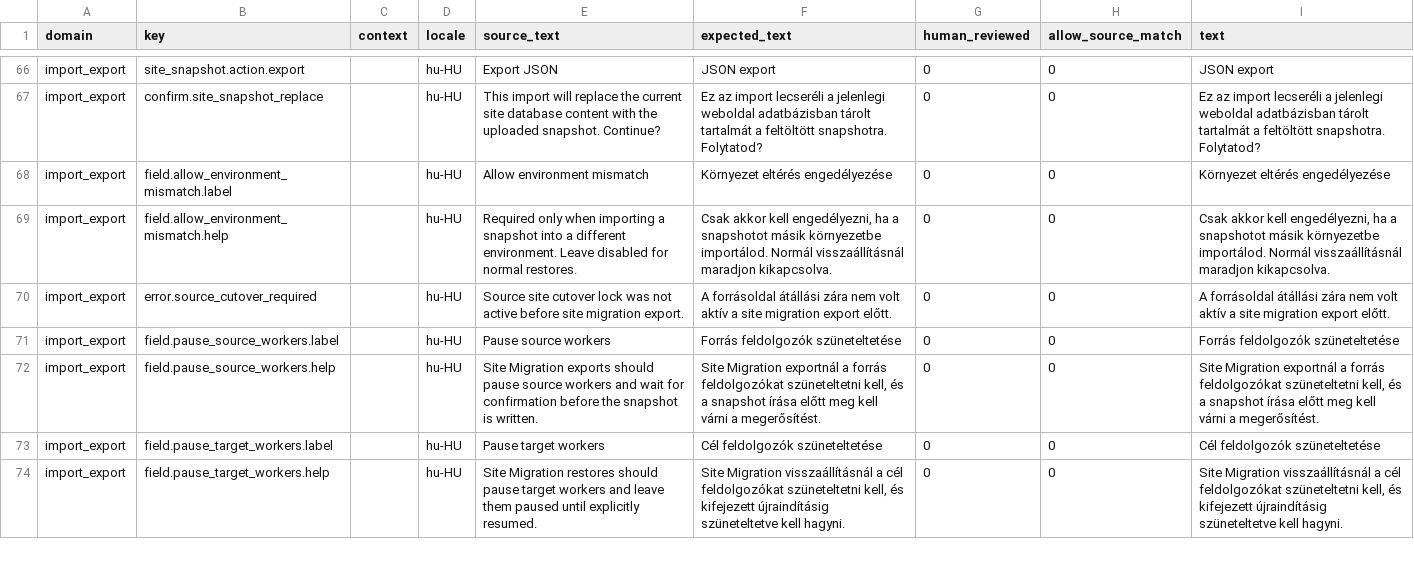
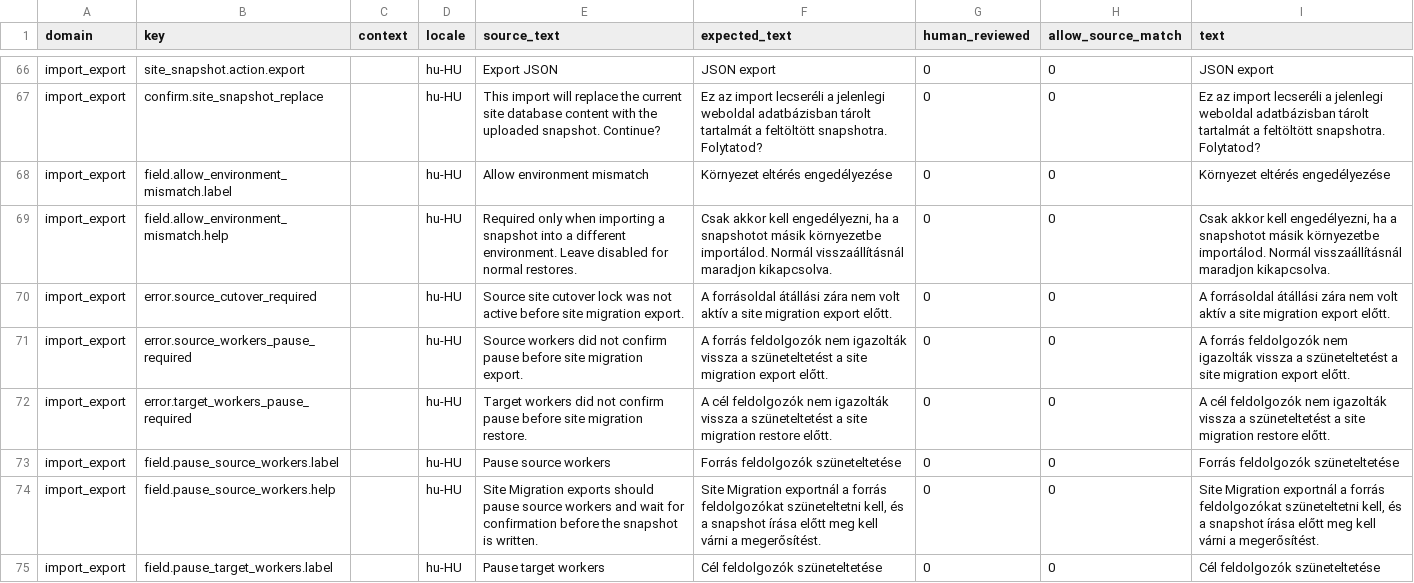
Before and after one commit to istvan-ujjmeszaros/radaptor-cms, a CSV file: modules-common/ImportExport/i18n/seeds/hu-HU.csv, drawn as a sheet; only a part is shown, gaps mark what is left out; the shorter side is filled out with more unchanged rows; the diff names each change by its address in the sheet, - before the commit and + after, or states it on an @@ line.

Commit message:
[codex] Pause migration-sensitive workers for site snapshots (#59)
* Pause migration-sensitive workers for site snapshots

* Add worker pause messages to locale seeds

* Cover multi-scope worker pause aggregation

```diff
--- a/modules-common/ImportExport/i18n/seeds/hu-HU.csv
+++ b/modules-common/ImportExport/i18n/seeds/hu-HU.csv
+row 71: import_export | error.source_workers_pause_required |  | hu-HU | Source workers did not confirm pause before site migration export. | A forrás feldolgozók nem igazolták vissza a szüneteltetést a site migration export előtt. | 0 | 0 | A forrás feldolgozók nem igazolták vissza a szüneteltetést a site migration export előtt.
+row 72: import_export | error.target_workers_pause_required |  | hu-HU | Target workers did not confirm pause before site migration restore. | A cél feldolgozók nem igazolták vissza a szüneteltetést a site migration restore előtt. | 0 | 0 | A cél feldolgozók nem igazolták vissza a szüneteltetést a site migration restore előtt.
```
Also changed, not shown: modules-common/ImportExport/i18n/seeds/de-DE.csv, modules-common/ImportExport/i18n/seeds/en-US.csv, 11 other files.
